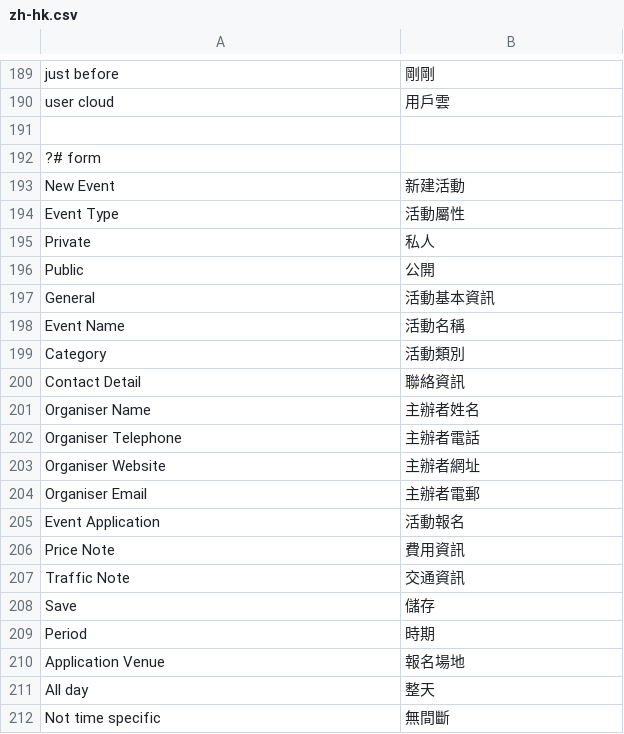
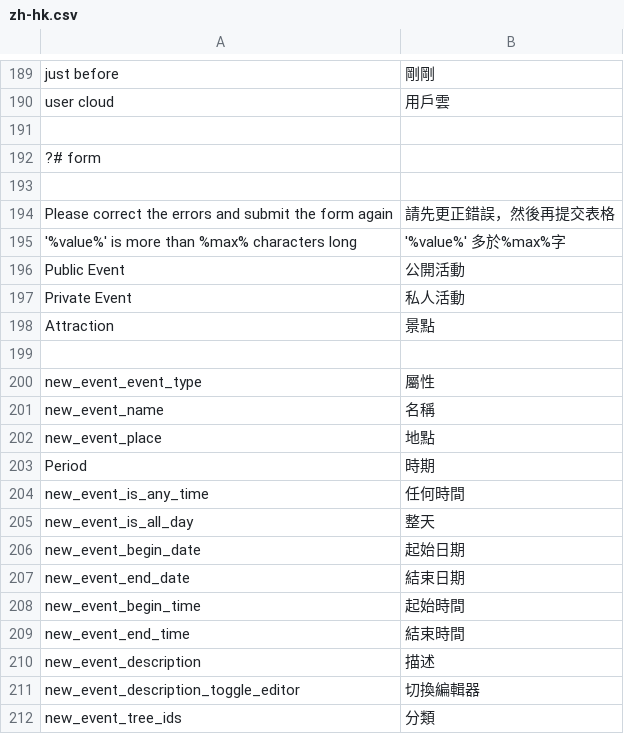
Before and after one commit to CarsonBytes/tagbees, a CSV file: application/configs/lang/zh-hk.csv, drawn as a sheet; only a part is shown, gaps mark what is left out; the shorter side is filled out with more unchanged rows; the diff covers the shown part only; the diff names each change by its address in the sheet, - before the commit and + after, or states it on an @@ line.

Commit message:
[new-event] fixed translation, valiation message

```diff
--- a/application/configs/lang/zh-hk.csv
+++ b/application/configs/lang/zh-hk.csv
+row 193: (empty)
+row 194: Please correct the errors and submit the form again | 請先更正錯誤，然後再提交表格
+row 195: '%value%' is more than %max% characters long | '%value%' 多於%max%字
+row 196: Public Event | 公開活動
+row 197: Private Event | 私人活動
+row 198: Attraction | 景點
+row 199: (empty)
+row 200: new_event_event_type | 屬性
+row 201: new_event_name | 名稱
+row 202: new_event_place | 地點
+row 203: Period | 時期
+row 204: new_event_is_any_time | 任何時間
+row 205: new_event_is_all_day | 整天
+row 206: new_event_begin_date | 起始日期
+row 207: new_event_end_date | 結束日期
+row 208: new_event_begin_time | 起始時間
+row 209: new_event_end_time | 結束時間
+row 210: new_event_description | 描述
+row 211: new_event_description_toggle_editor | 切換編輯器
+row 212: new_event_tree_ids | 分類
```
Also changed, not shown: 13 added rows elsewhere in this file, 8 other files.
